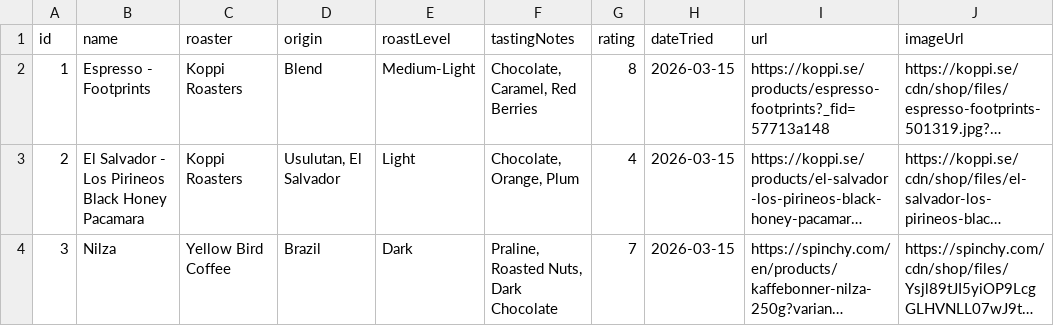
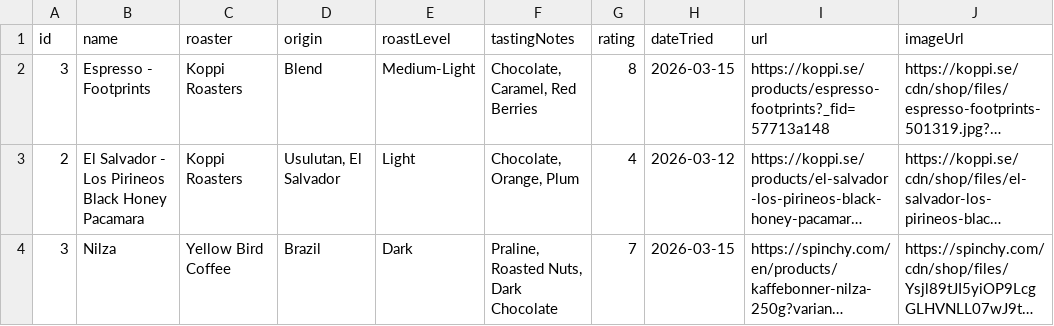
Before and after one commit to FrederikRothe/home, a CSV file: src/data/coffee.csv, drawn as a sheet; long unchanged cells end in …; the diff names each change by its address in the sheet, - before the commit and + after, or states it on an @@ line.

Commit message:
updated /coffee page and restructured some files

```diff
--- a/src/data/coffee.csv
+++ b/src/data/coffee.csv
-A2 (id): 1
+A2 (id): 3
-H3 (dateTried): 2026-03-15
+H3 (dateTried): 2026-03-12
```
Also changed, not shown: 7 other files.
